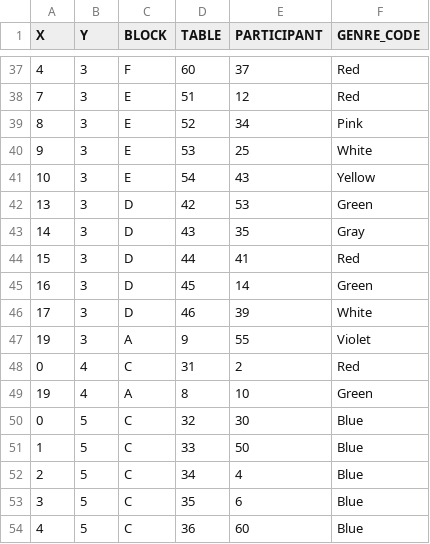
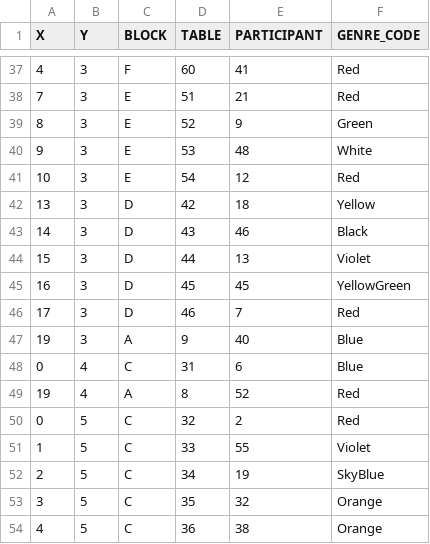
Before and after one commit to muzudho/event-placement-ai, a CSV file: output-data/best-position.csv, drawn as a sheet; only a part is shown, gaps mark what is left out; the diff covers the shown part only.

```diff
--- a/output-data/best-position.csv
+++ b/output-data/best-position.csv
@@ -37,18 +37,18 @@ X,Y,BLOCK,TABLE,PARTICIPANT,GENRE_CODE
-4,3,F,60,37,Red
-7,3,E,51,12,Red
-8,3,E,52,34,Pink
-9,3,E,53,25,White
-10,3,E,54,43,Yellow
-13,3,D,42,53,Green
-14,3,D,43,35,Gray
-15,3,D,44,41,Red
-16,3,D,45,14,Green
-17,3,D,46,39,White
-19,3,A,9,55,Violet
-0,4,C,31,2,Red
-19,4,A,8,10,Green
-0,5,C,32,30,Blue
-1,5,C,33,50,Blue
-2,5,C,34,4,Blue
-3,5,C,35,6,Blue
-4,5,C,36,60,Blue
+4,3,F,60,41,Red
+7,3,E,51,21,Red
+8,3,E,52,9,Green
+9,3,E,53,48,White
+10,3,E,54,12,Red
+13,3,D,42,18,Yellow
+14,3,D,43,46,Black
+15,3,D,44,13,Violet
+16,3,D,45,45,YellowGreen
+17,3,D,46,7,Red
+19,3,A,9,40,Blue
+0,4,C,31,6,Blue
+19,4,A,8,52,Red
+0,5,C,32,2,Red
+1,5,C,33,55,Violet
+2,5,C,34,19,SkyBlue
+3,5,C,35,32,Orange
+4,5,C,36,38,Orange
```
Also changed, not shown: 78 edited cells elsewhere in this file, auto-generated/mappings.csv, auto-generated/position.csv, 4 other files.
